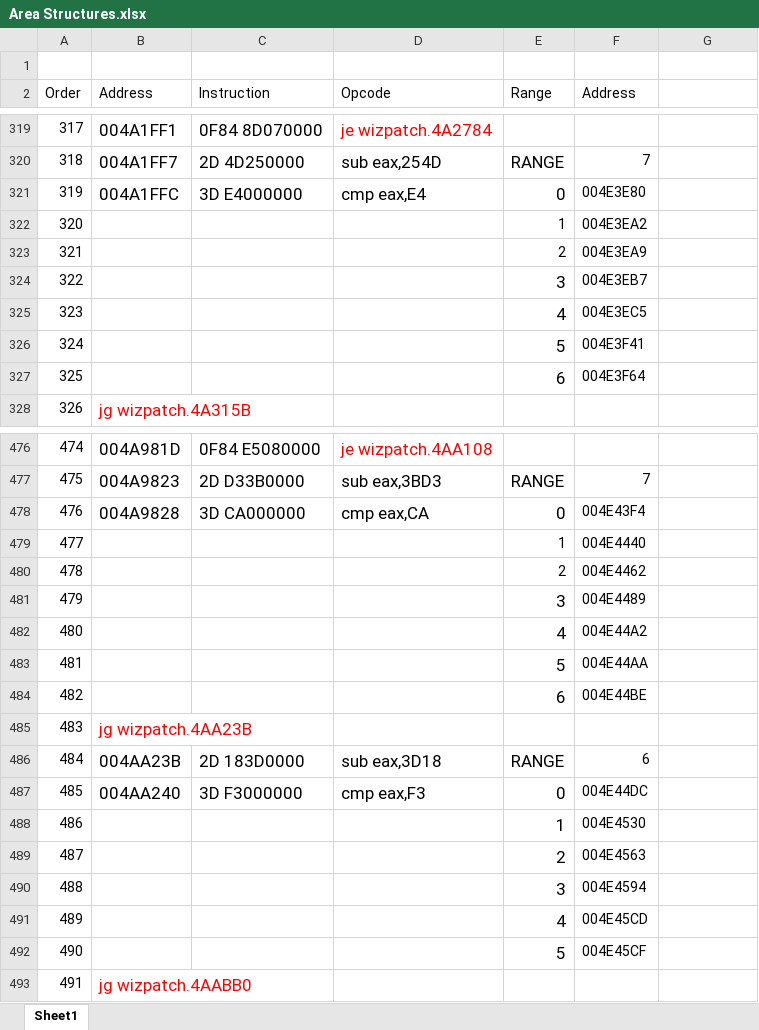
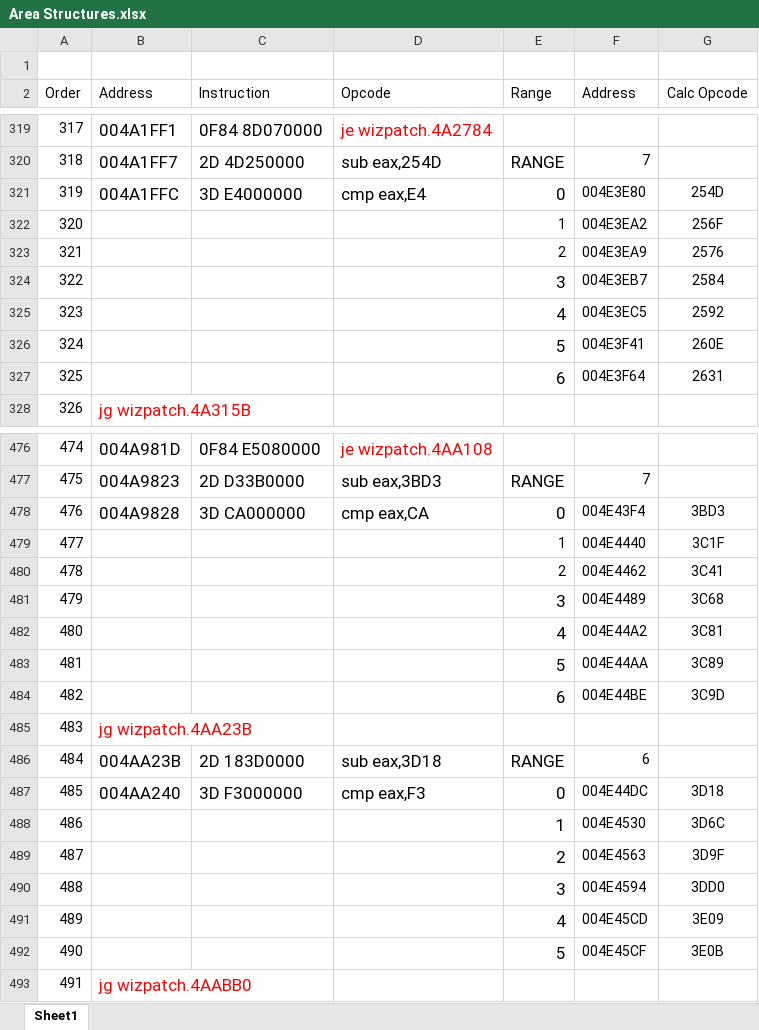
Before and after one commit to s-shiroyan/necromancy-server, an Excel workbook: Notes/JpRelated/Area Structures.xlsx, sheet Sheet1, drawn as a sheet; only a part is shown, gaps mark what is left out; values as stored, in another font and other column widths than the file's, no borders; the diff covers the shown part only; the diff names each change by its address in the sheet, - before the commit and + after, or states it on an @@ line.

Commit message:
Calculated Range Opcodes

```diff
--- a/Notes/JpRelated/Area Structures.xlsx (sheet Sheet1)
+++ b/Notes/JpRelated/Area Structures.xlsx (sheet Sheet1)
-G2: (empty)
+G2: Calc Opcode
-G321 (Calc Opcode): (empty)
+G321 (Calc Opcode): 254D
-G322 (Calc Opcode): (empty)
+G322 (Calc Opcode): 256F
-G323 (Calc Opcode): (empty)
+G323 (Calc Opcode): 2576
-G324 (Calc Opcode): (empty)
+G324 (Calc Opcode): 2584
-G325 (Calc Opcode): (empty)
+G325 (Calc Opcode): 2592
-G326 (Calc Opcode): (empty)
+G326 (Calc Opcode): 260E
-G327 (Calc Opcode): (empty)
+G327 (Calc Opcode): 2631
-G478 (Calc Opcode): (empty)
+G478 (Calc Opcode): 3BD3
-G479 (Calc Opcode): (empty)
+G479 (Calc Opcode): 3C1F
-G480 (Calc Opcode): (empty)
+G480 (Calc Opcode): 3C41
-G481 (Calc Opcode): (empty)
+G481 (Calc Opcode): 3C68
-G482 (Calc Opcode): (empty)
+G482 (Calc Opcode): 3C81
-G483 (Calc Opcode): (empty)
+G483 (Calc Opcode): 3C89
-G484 (Calc Opcode): (empty)
+G484 (Calc Opcode): 3C9D
-G487 (Calc Opcode): (empty)
+G487 (Calc Opcode): 3D18
-G488 (Calc Opcode): (empty)
+G488 (Calc Opcode): 3D6C
-G489 (Calc Opcode): (empty)
+G489 (Calc Opcode): 3D9F
-G490 (Calc Opcode): (empty)
+G490 (Calc Opcode): 3DD0
-G491 (Calc Opcode): (empty)
+G491 (Calc Opcode): 3E09
-G492 (Calc Opcode): (empty)
+G492 (Calc Opcode): 3E0B
```
Also changed, not shown: 217 edited cells elsewhere in this sheet.
